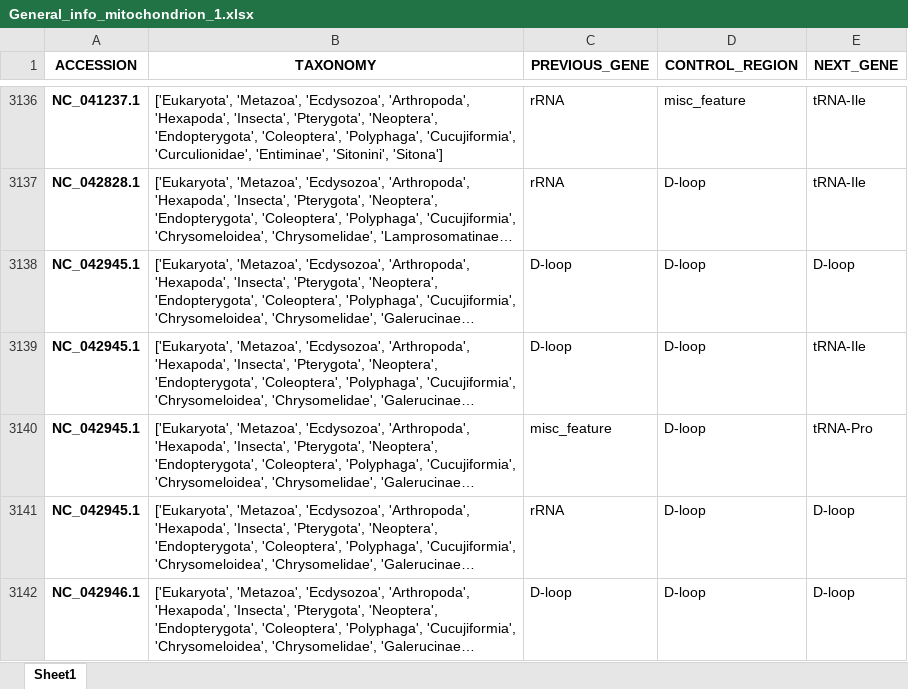
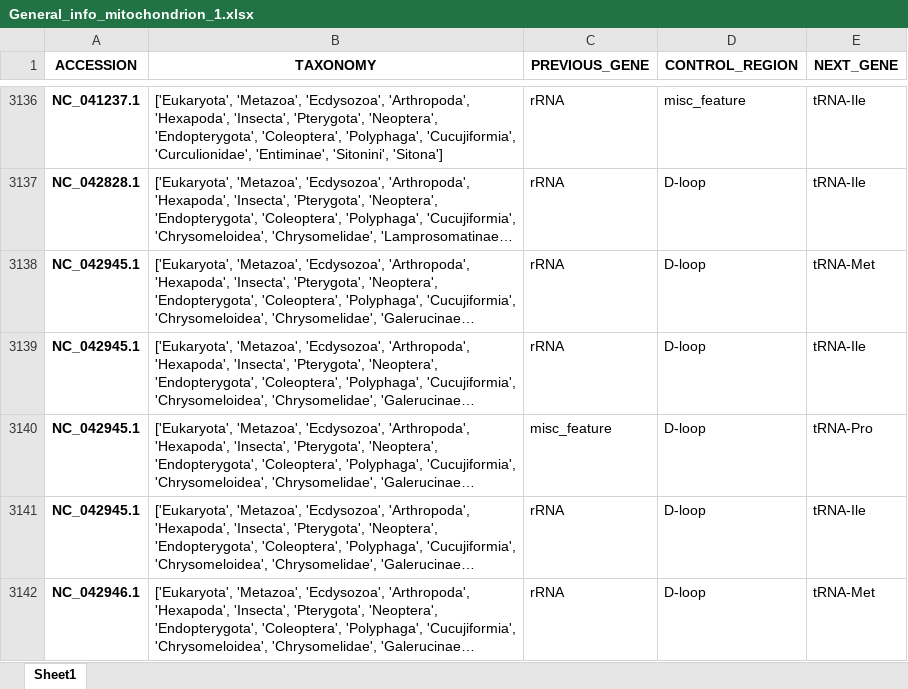
Before and after one commit to rszczygielski/masters_thesis_project, an Excel workbook: results/General_info_mitochondrion_1.xlsx, sheet Sheet1, drawn as a sheet; only a part is shown, gaps mark what is left out; long unchanged cells end in …; values as stored, in another font and other column widths than the file's, no borders; the diff covers the shown part only; the diff names each change by its address in the sheet, - before the commit and + after, or states it on an @@ line.

Commit message:
Taxonomy selected based on gene uniqueness, reorganization of files in the project

```diff
--- a/results/General_info_mitochondrion_1.xlsx (sheet Sheet1)
+++ b/results/General_info_mitochondrion_1.xlsx (sheet Sheet1)
-C3138:C3139 (PREVIOUS_GENE): D-loop
+C3138:C3139 (PREVIOUS_GENE): rRNA
-E3138 (NEXT_GENE): D-loop
+E3138 (NEXT_GENE): tRNA-Met
-E3141 (NEXT_GENE): D-loop
+E3141 (NEXT_GENE): tRNA-Ile
-C3142 (PREVIOUS_GENE): D-loop
+C3142 (PREVIOUS_GENE): rRNA
-E3142 (NEXT_GENE): D-loop
+E3142 (NEXT_GENE): tRNA-Met
```
Also changed, not shown: 1 removed row and 156 edited cells elsewhere in this sheet, results/General_info_mitochondrion_2.xlsx, 14 other files.
